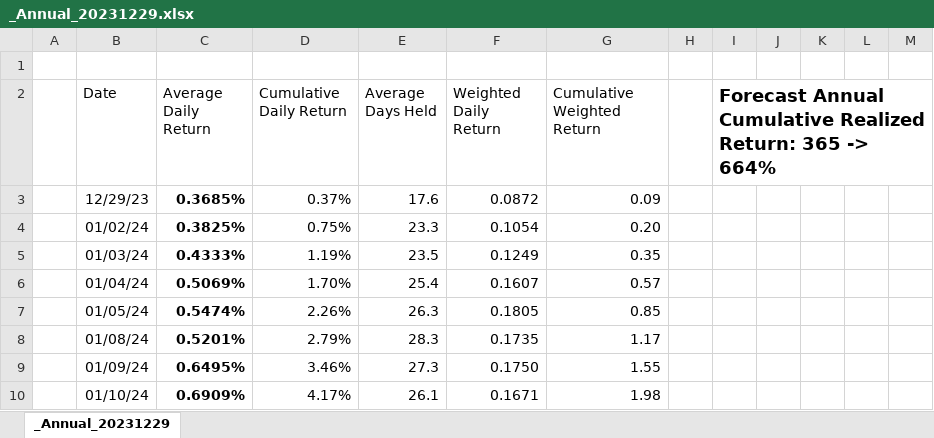
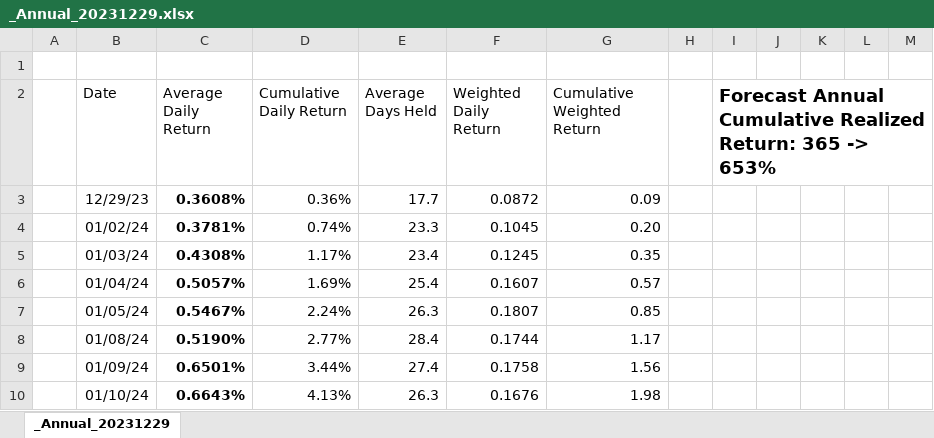
Before and after one commit to ddrinq/ddrinq, an Excel workbook: Session/_Annual_20231229.xlsx, sheet _Annual_20231229, drawn as a sheet; only a part is shown; values as stored, in another font and other column widths than the file's, no borders; charts and pictures and table styles not drawn; the diff covers the shown part only; the diff names each change by its address in the sheet, - before the commit and + after, or states it on an @@ line.

```diff
--- a/Session/_Annual_20231229.xlsx (sheet _Annual_20231229)
+++ b/Session/_Annual_20231229.xlsx (sheet _Annual_20231229)
-I2: …365 -> 664%
+I2: …365 -> 653%
-C3 (Average Daily Return): 0.3685%
+C3 (Average Daily Return): 0.3608%
-D3 (Cumulative Daily Return): 0.37%
+D3 (Cumulative Daily Return): 0.36%
-E3 (Average Days Held): 17.6
+E3 (Average Days Held): 17.7
-C4 (Average Daily Return): 0.3825%
+C4 (Average Daily Return): 0.3781%
-D4 (Cumulative Daily Return): 0.75%
+D4 (Cumulative Daily Return): 0.74%
-F4 (Weighted Daily Return): 0.1054
+F4 (Weighted Daily Return): 0.1045
-C5 (Average Daily Return): 0.4333%
+C5 (Average Daily Return): 0.4308%
-D5 (Cumulative Daily Return): 1.19%
+D5 (Cumulative Daily Return): 1.17%
-E5 (Average Days Held): 23.5
+E5 (Average Days Held): 23.4
-F5 (Weighted Daily Return): 0.1249
+F5 (Weighted Daily Return): 0.1245
-C6 (Average Daily Return): 0.5069%
+C6 (Average Daily Return): 0.5057%
-D6 (Cumulative Daily Return): 1.70%
+D6 (Cumulative Daily Return): 1.69%
-C7 (Average Daily Return): 0.5474%
+C7 (Average Daily Return): 0.5467%
-D7 (Cumulative Daily Return): 2.26%
+D7 (Cumulative Daily Return): 2.24%
-F7 (Weighted Daily Return): 0.1805
+F7 (Weighted Daily Return): 0.1807
-C8 (Average Daily Return): 0.5201%
+C8 (Average Daily Return): 0.5190%
-D8 (Cumulative Daily Return): 2.79%
+D8 (Cumulative Daily Return): 2.77%
-E8 (Average Days Held): 28.3
+E8 (Average Days Held): 28.4
-F8 (Weighted Daily Return): 0.1735
+F8 (Weighted Daily Return): 0.1744
-C9 (Average Daily Return): 0.6495%
+C9 (Average Daily Return): 0.6501%
-D9 (Cumulative Daily Return): 3.46%
+D9 (Cumulative Daily Return): 3.44%
-E9 (Average Days Held): 27.3
+E9 (Average Days Held): 27.4
-F9 (Weighted Daily Return): 0.1750
+F9 (Weighted Daily Return): 0.1758
-G9 (Cumulative Weighted Return): 1.55
+G9 (Cumulative Weighted Return): 1.56
-C10 (Average Daily Return): 0.6909%
+C10 (Average Daily Return): 0.6643%
-D10 (Cumulative Daily Return): 4.17%
+D10 (Cumulative Daily Return): 4.13%
-E10 (Average Days Held): 26.1
+E10 (Average Days Held): 26.3
-F10 (Weighted Daily Return): 0.1671
+F10 (Weighted Daily Return): 0.1676
```
Also changed, not shown: 5 added rows, 249 edited cells and cell formats elsewhere in this sheet, charts or pictures, 2 other files.
